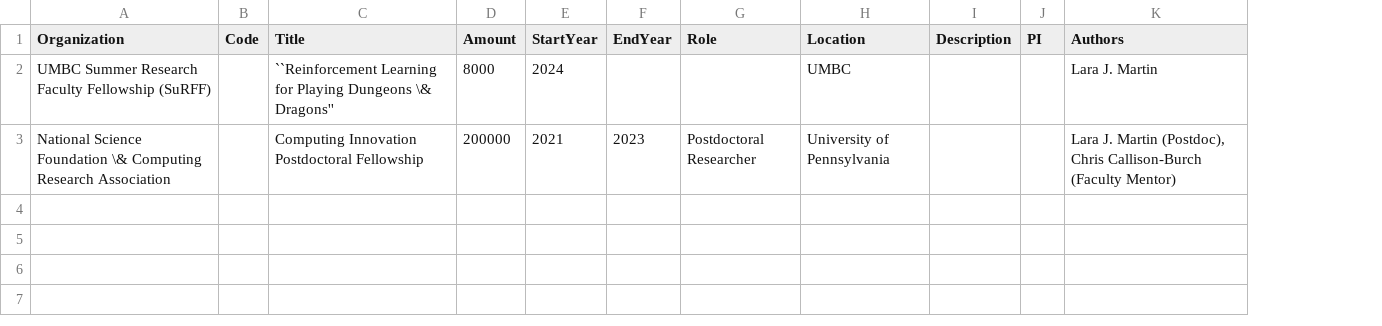
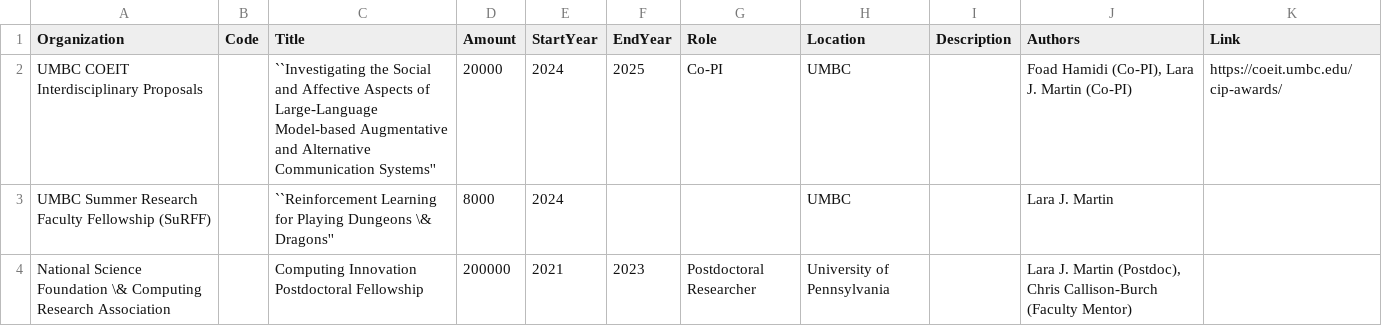
Before and after one commit to lara-martin/CV, a CSV file: cv/grants.csv, drawn as a sheet; removed rows and columns are numbered as before the commit, all else as after; the diff names each change by its address in the sheet, - before the commit and + after, or states it on an @@ line.

```diff
--- a/cv/grants.csv
+++ b/cv/grants.csv
-column J (PI), empty
+column K (Link), empty
+row 2: UMBC COEIT Interdisciplinary Proposals |  | ``Investigating the Social and Affective Aspects of Large-Language Model-based Augmentative and Alternative Communication Systems'' | 20000 | 2024 | 2025 | Co-PI | UMBC |  | Foad Hamidi (Co-PI), Lara J. Martin (Co-PI) | https://coeit.umbc.edu/cip-awards/
```
Also changed, not shown: cv/mentoring.csv, cv/organizing.csv, 15 other files.
